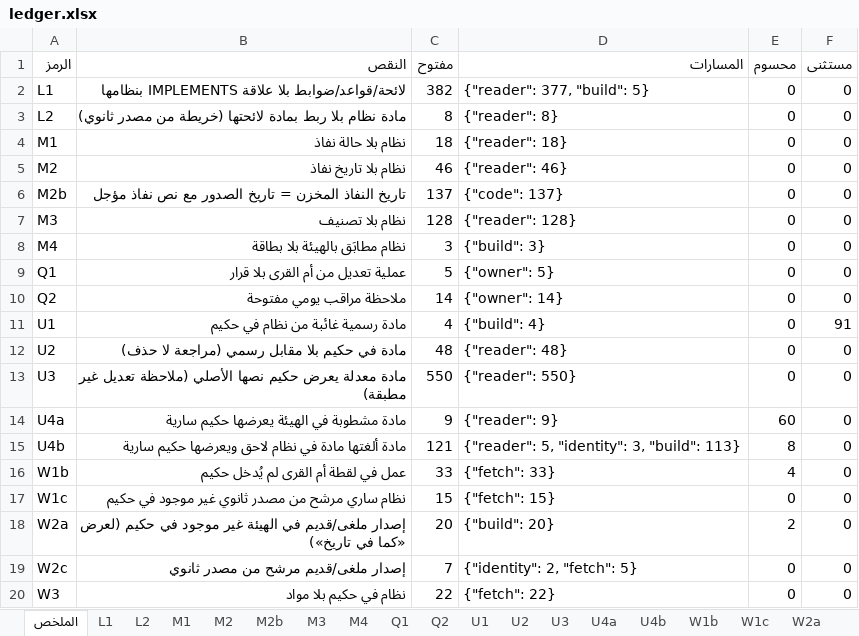
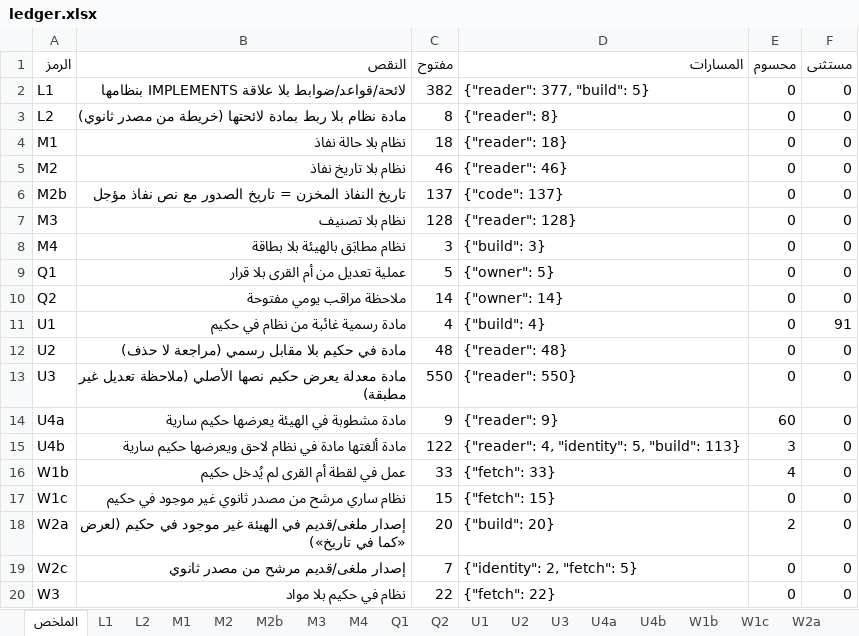
Before and after one commit to asim1417/hakeem-platform, an Excel workbook: ingest/gaps-2026-10-25/ledger/2026-10-25/ledger.xlsx, sheet الملخص, drawn as a sheet; values as stored, in another font and other column widths than the file's, no borders; the diff names each change by its address in the sheet, - before the commit and + after, or states it on an @@ line.

```diff
--- a/ingest/gaps-2026-10-25/ledger/2026-10-25/ledger.xlsx (sheet الملخص)
+++ b/ingest/gaps-2026-10-25/ledger/2026-10-25/ledger.xlsx (sheet الملخص)
-C15 (مفتوح): 121
+C15 (مفتوح): 122
-D15 (المسارات): {"reader": 5, "identity": 3, "build": 113}
+D15 (المسارات): {"reader": 4, "identity": 5, "build": 113}
-E15 (محسوم): 8
+E15 (محسوم): 3
```
Also changed, not shown: sheet U4b, 14 other files.
